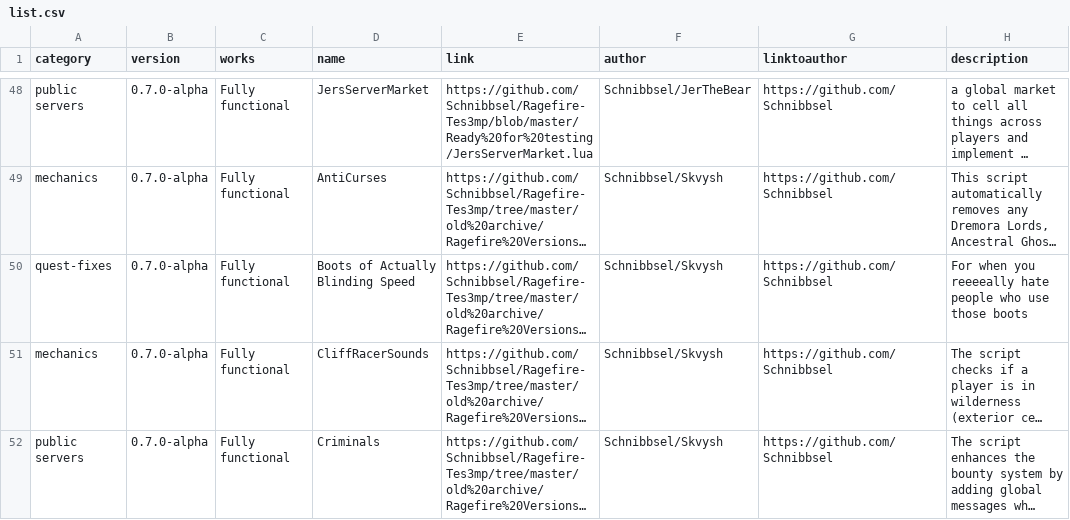
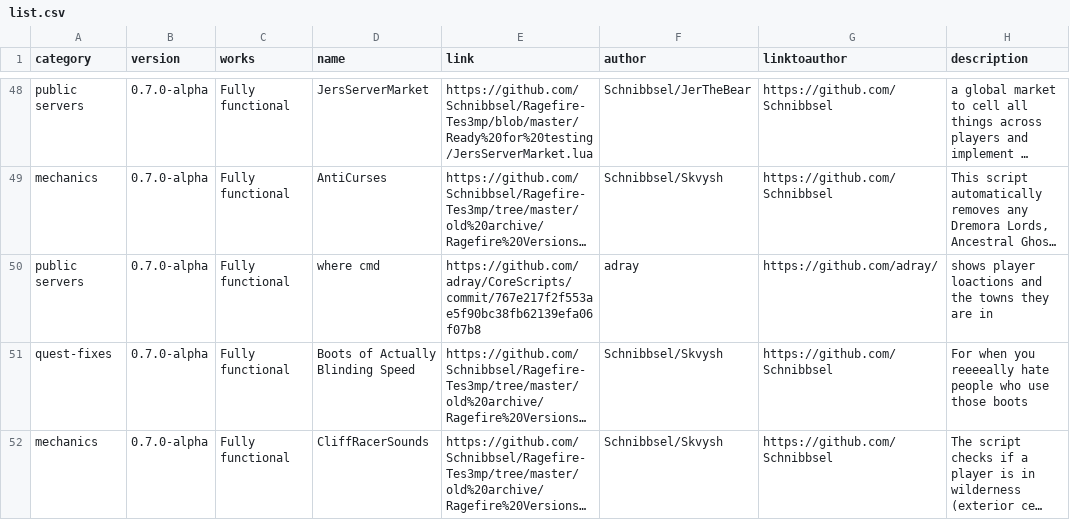
Before and after one commit to Nkfree/Ragefire-Tes3mp, a CSV file: old archive/list.csv, drawn as a sheet; only a part is shown, gaps mark what is left out; the shorter side is filled out with more unchanged rows; long unchanged cells end in …; the diff names each change by its address in the sheet, - before the commit and + after, or states it on an @@ line.

```diff
--- a/old archive/list.csv
+++ b/old archive/list.csv
+row 50: public servers | 0.7.0-alpha | Fully functional | where cmd | https://github.com/adray/CoreScripts/commit/767e217f2f553ae5f90bc38fb62139efa06f07b8 | adray | https://github.com/adray/ | shows player loactions and the towns they are in
```
Also changed, not shown: old archive/quests.csv.
